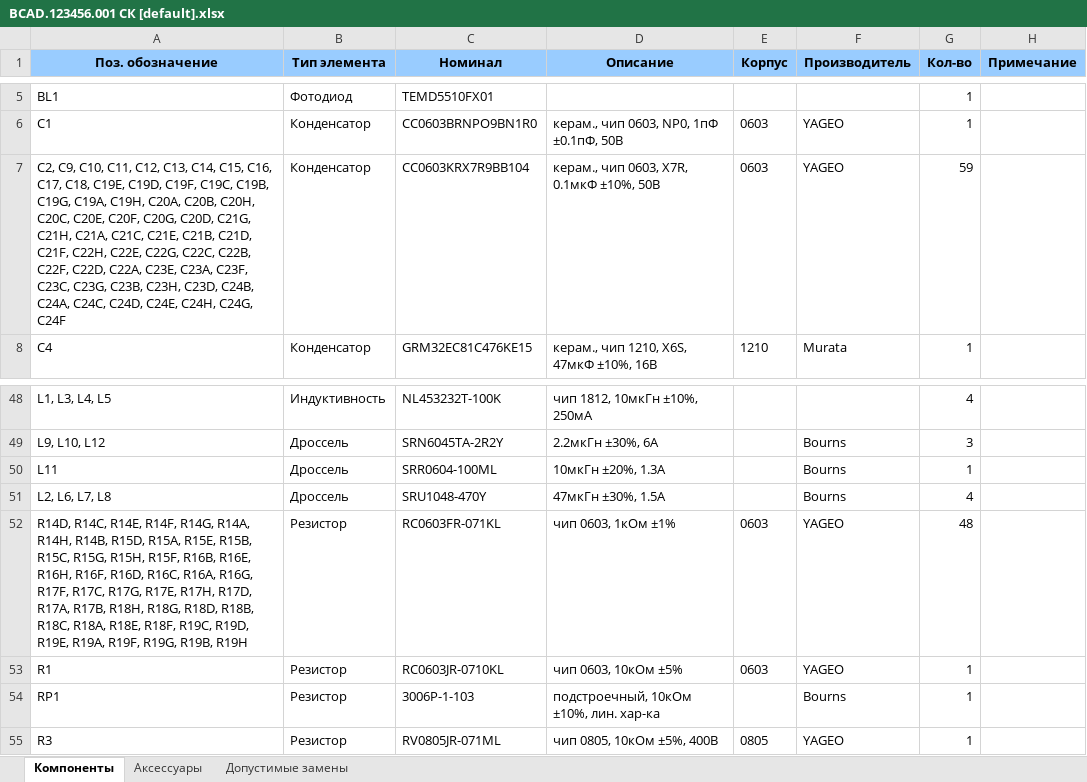
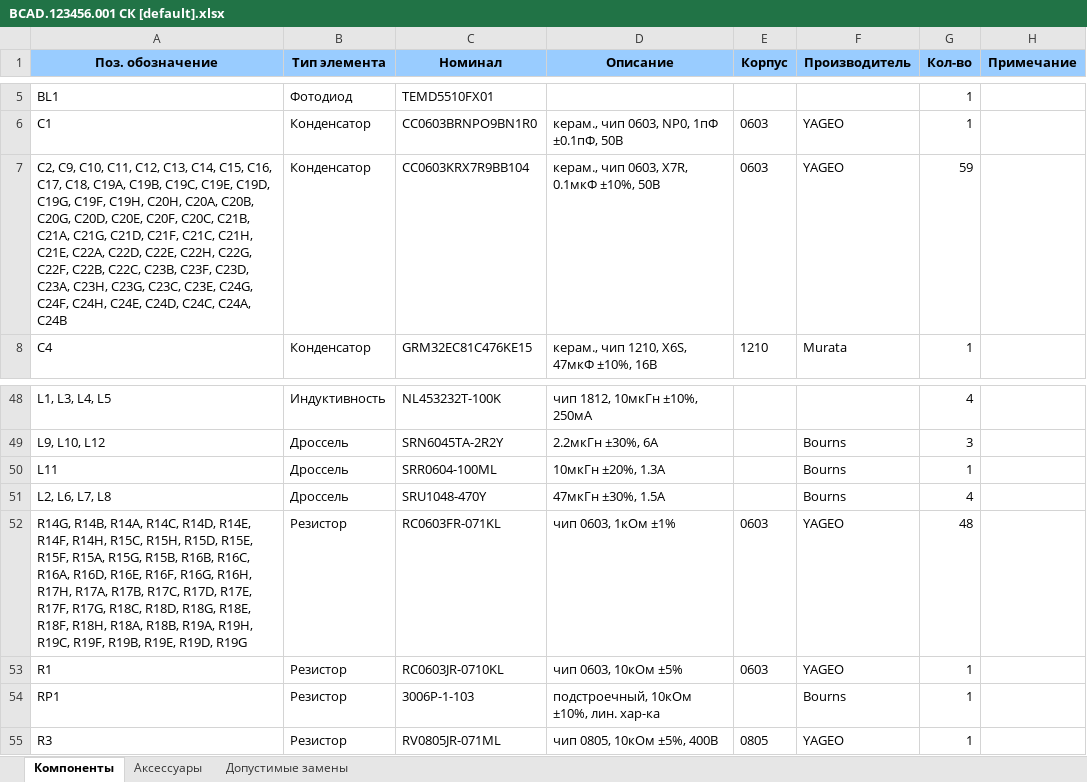
Before and after one commit to ataluts/bomconverter, an Excel workbook: example/AD project/project outputs/Bill of Materials/BCAD.123456.001 СК [default].xlsx, sheet Компоненты, drawn as a sheet; only a part is shown, gaps mark what is left out; values as stored, in another font and other column widths than the file's, no borders; the diff names each change by its address in the sheet, - before the commit and + after, or states it on an @@ line.

```diff
--- a/example/AD project/project outputs/Bill of Materials/BCAD.123456.001 СК [default].xlsx (sheet Компоненты)
+++ b/example/AD project/project outputs/Bill of Materials/BCAD.123456.001 СК [default].xlsx (sheet Компоненты)
-A7 (Поз. обозначение): …C17, C18, C19E, C19D, C19F, C19C, C19B, C19G, C19A, C19H, C20A, C20B, C20H, C20C, C20E, C20F, C20G, C20D, C21G, C21H, C21A, C21C, C21E, C21B, C21D, C21F, C22H, C22E, C22G, C22C, C22B, C22F, C22D, C22A, C23E, C23A, C23F, C23C, C23G, C23B, C23H, C23D, C24B, C24A, C24C, C24D, C24E, C24H, C24G, C24F
+A7 (Поз. обозначение): …C17, C18, C19A, C19B, C19C, C19E, C19D, C19G, C19F, C19H, C20H, C20A, C20B, C20G, C20D, C20E, C20F, C20C, C21B, C21A, C21G, C21D, C21F, C21C, C21H, C21E, C22A, C22D, C22E, C22H, C22G, C22F, C22B, C22C, C23B, C23F, C23D, C23A, C23H, C23G, C23C, C23E, C24G, C24F, C24H, C24E, C24D, C24C, C24A, C24B
-A52 (Поз. обозначение): R14D, R14C, R14E, R14F, R14G, R14A, R14H, R14B, R15D, R15A, R15E, R15B, R15C, R15G, R15H, R15F, R16B, R16E, R16H, R16F, R16D, R16C, R16A, R16G, R17F, R17C, R17G, R17E, R17H, R17D, R17A, R17B, R18H, R18G, R18D, R18B, R18C, R18A, R18E, R18F, R19C, R19D, R19E, R19A, R19F, R19G, R19B, R19H
+A52 (Поз. обозначение): R14G, R14B, R14A, R14C, R14D, R14E, R14F, R14H, R15C, R15H, R15D, R15E, R15F, R15A, R15G, R15B, R16B, R16C, R16A, R16D, R16E, R16F, R16G, R16H, R17H, R17A, R17B, R17C, R17D, R17E, R17F, R17G, R18C, R18D, R18G, R18E, R18F, R18H, R18A, R18B, R19A, R19H, R19C, R19F, R19B, R19E, R19D, R19G
```
Also changed, not shown: example/AD project/project outputs/Bill of Materials/BCAD.123456.001 СК [config 1].xlsx, example/AD project/project outputs/Bill of Materials/BCAD.123456.001 СК [config 2].xlsx, 18 other files.
